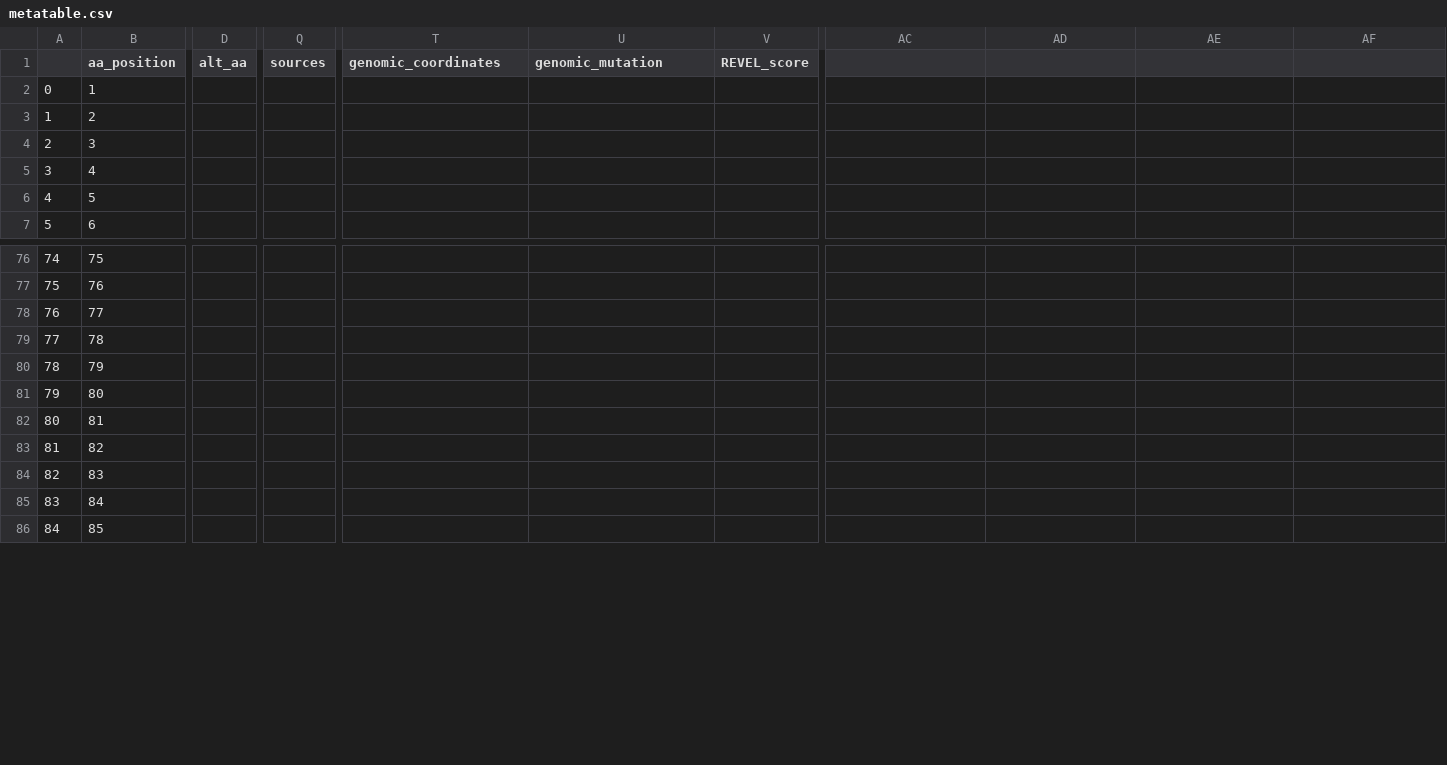
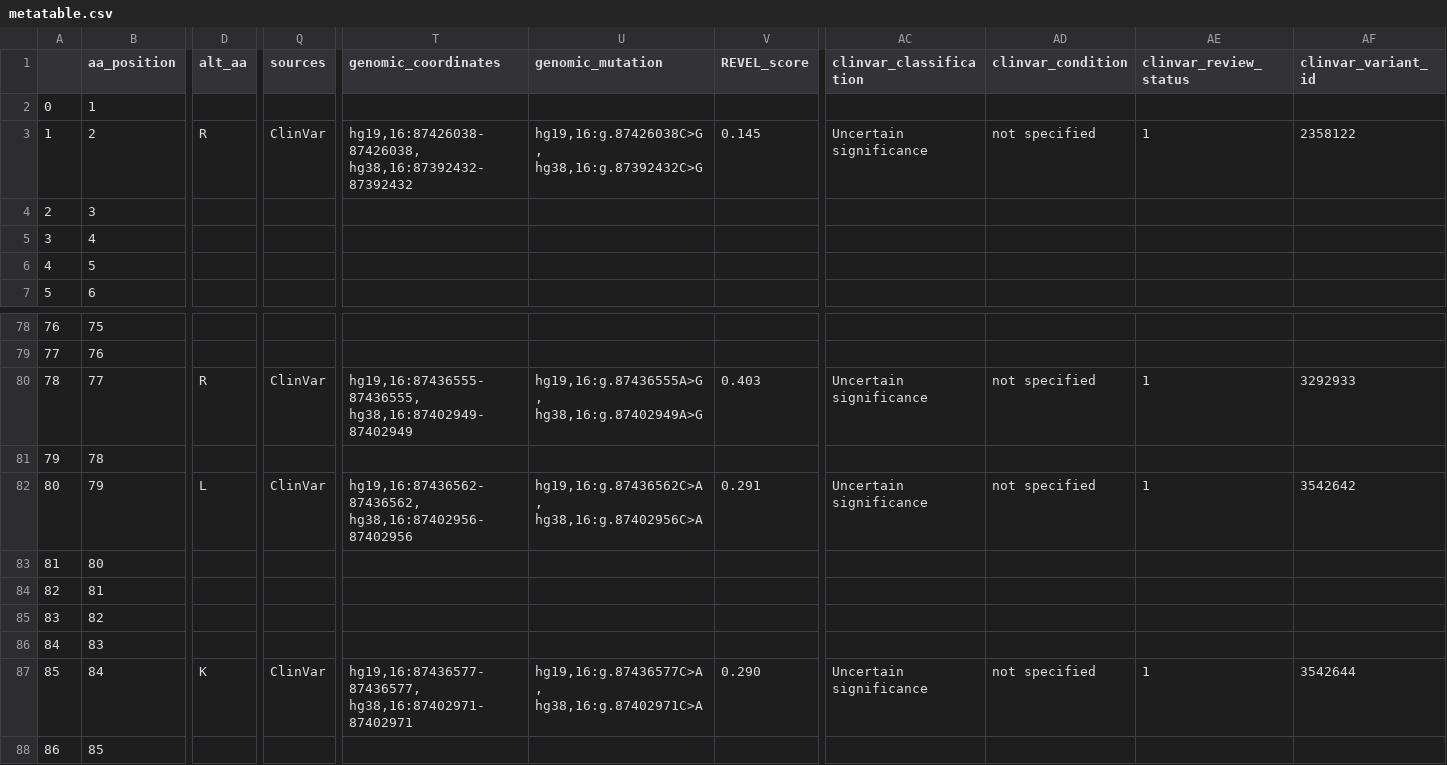
Before and after one commit to ELELAB/cancermuts, a CSV file: docs/metatable.csv, drawn as a sheet; only a part is shown, gaps mark what is left out; addresses are those after the commit; the diff covers the shown part only; the diff names each change by its address in the sheet, - before the commit and + after, or states it on an @@ line.

```diff
--- a/docs/metatable.csv
+++ b/docs/metatable.csv
-AC1: (empty)
+AC1: clinvar_classification
-AD1: (empty)
+AD1: clinvar_condition
-AE1: (empty)
+AE1: clinvar_review_status
-AF1: (empty)
+AF1: clinvar_variant_id
-D3 (alt_aa): (empty)
+D3 (alt_aa): R
-Q3 (sources): (empty)
+Q3 (sources): ClinVar
-T3 (genomic_coordinates): (empty)
+T3 (genomic_coordinates): hg19,16:87426038-87426038, hg38,16:87392432-87392432
-U3 (genomic_mutation): (empty)
+U3 (genomic_mutation): hg19,16:g.87426038C>G, hg38,16:g.87392432C>G
-V3 (REVEL_score): (empty)
+V3 (REVEL_score): 0.145
-AC3 (clinvar_classification): (empty)
+AC3 (clinvar_classification): Uncertain significance
-AD3 (clinvar_condition): (empty)
+AD3 (clinvar_condition): not specified
-AE3 (clinvar_review_status): (empty)
+AE3 (clinvar_review_status): 1
-AF3 (clinvar_variant_id): (empty)
+AF3 (clinvar_variant_id): 2358122
@@ column A renumbered from row 32 down @@
-D80 (alt_aa): (empty)
+D80 (alt_aa): R
-Q80 (sources): (empty)
+Q80 (sources): ClinVar
-T80 (genomic_coordinates): (empty)
+T80 (genomic_coordinates): hg19,16:87436555-87436555, hg38,16:87402949-87402949
-U80 (genomic_mutation): (empty)
+U80 (genomic_mutation): hg19,16:g.87436555A>G, hg38,16:g.87402949A>G
-V80 (REVEL_score): (empty)
+V80 (REVEL_score): 0.403
-AC80 (clinvar_classification): (empty)
+AC80 (clinvar_classification): Uncertain significance
-AD80 (clinvar_condition): (empty)
+AD80 (clinvar_condition): not specified
-AE80 (clinvar_review_status): (empty)
+AE80 (clinvar_review_status): 1
-AF80 (clinvar_variant_id): (empty)
+AF80 (clinvar_variant_id): 3292933
-D82 (alt_aa): (empty)
+D82 (alt_aa): L
-Q82 (sources): (empty)
+Q82 (sources): ClinVar
-T82 (genomic_coordinates): (empty)
+T82 (genomic_coordinates): hg19,16:87436562-87436562, hg38,16:87402956-87402956
-U82 (genomic_mutation): (empty)
+U82 (genomic_mutation): hg19,16:g.87436562C>A, hg38,16:g.87402956C>A
-V82 (REVEL_score): (empty)
+V82 (REVEL_score): 0.291
-AC82 (clinvar_classification): (empty)
+AC82 (clinvar_classification): Uncertain significance
-AD82 (clinvar_condition): (empty)
+AD82 (clinvar_condition): not specified
-AE82 (clinvar_review_status): (empty)
+AE82 (clinvar_review_status): 1
-AF82 (clinvar_variant_id): (empty)
+AF82 (clinvar_variant_id): 3542642
-D87 (alt_aa): (empty)
+D87 (alt_aa): K
-Q87 (sources): (empty)
+Q87 (sources): ClinVar
-T87 (genomic_coordinates): (empty)
+T87 (genomic_coordinates): hg19,16:87436577-87436577, hg38,16:87402971-87402971
-U87 (genomic_mutation): (empty)
+U87 (genomic_mutation): hg19,16:g.87436577C>A, hg38,16:g.87402971C>A
-V87 (REVEL_score): (empty)
+V87 (REVEL_score): 0.290
-AC87 (clinvar_classification): (empty)
+AC87 (clinvar_classification): Uncertain significance
-AD87 (clinvar_condition): (empty)
+AD87 (clinvar_condition): not specified
-AE87 (clinvar_review_status): (empty)
+AE87 (clinvar_review_status): 1
-AF87 (clinvar_variant_id): (empty)
+AF87 (clinvar_variant_id): 3542644
```
Also changed, not shown: 2 added rows and 123 edited cells elsewhere in this file, docs/metatable_pancancer.csv, 1 other file.
